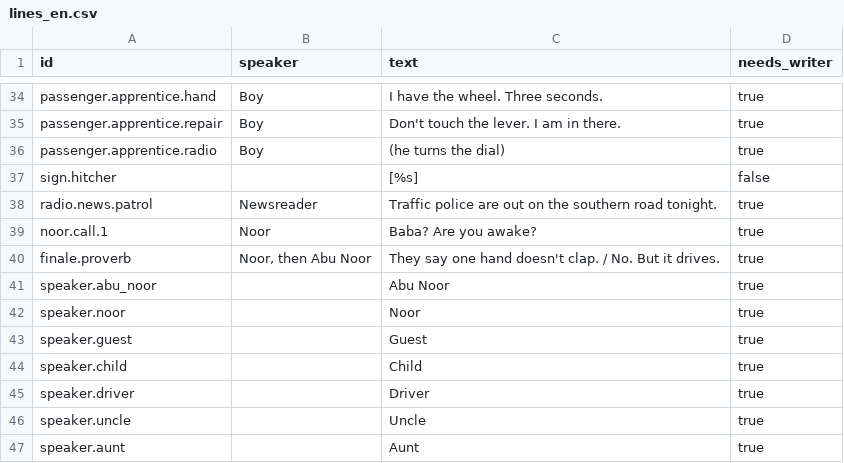
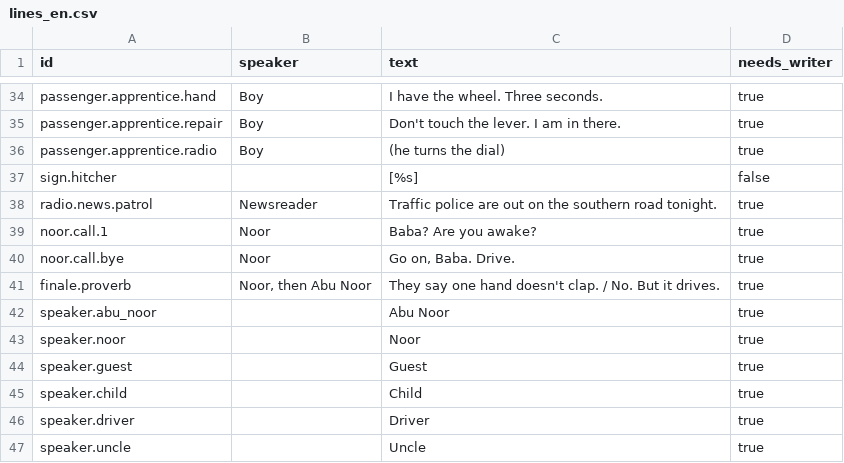
Before and after one commit to tahseenaliahmad0/I99, a CSV file: data/lines_en.csv, drawn as a sheet; only a part is shown, gaps mark what is left out; the shorter side is filled out with more unchanged rows.

```diff
--- a/data/lines_en.csv
+++ b/data/lines_en.csv
@@ -39,2 +39,3 @@ radio.news.patrol,Newsreader,Traffic police are out on the southern road tonight
 noor.call.1,Noor,Baba? Are you awake?,true
+noor.call.bye,Noor,"Go on, Baba. Drive.",true
 finale.proverb,"Noor, then Abu Noor",They say one hand doesn't clap. / No. But it drives.,true
```
Also changed, not shown: data/lines_ar.csv, 6 other files.
